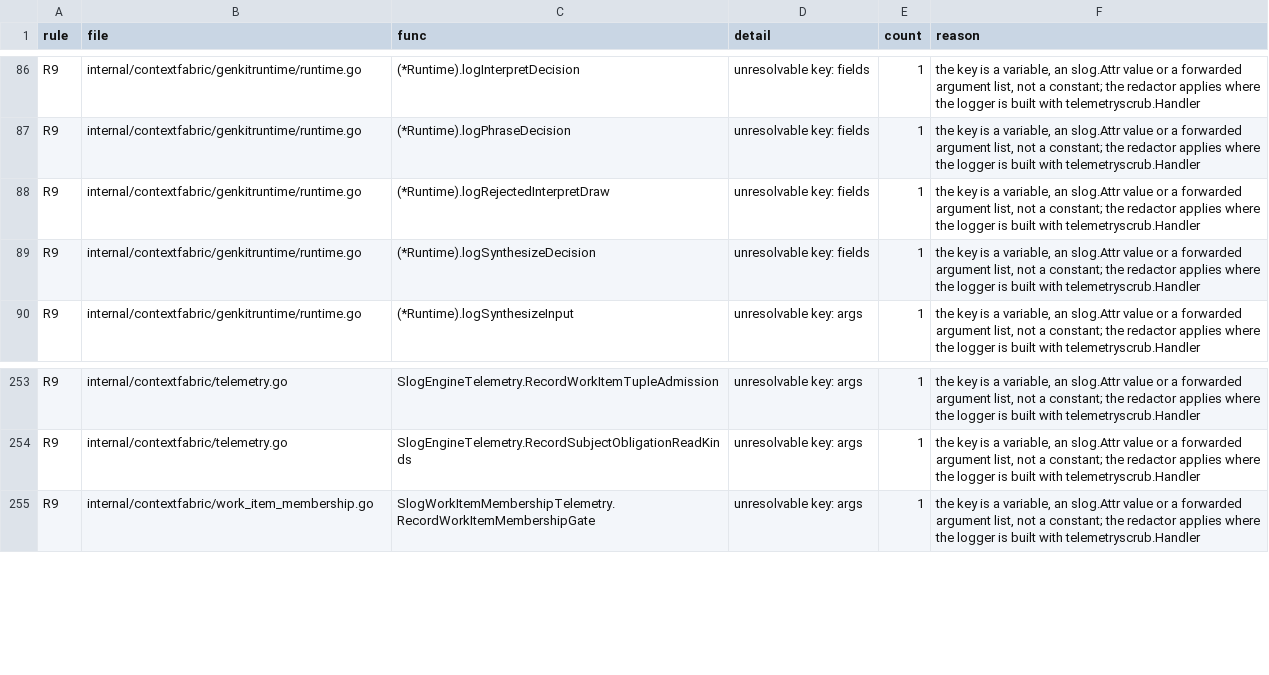
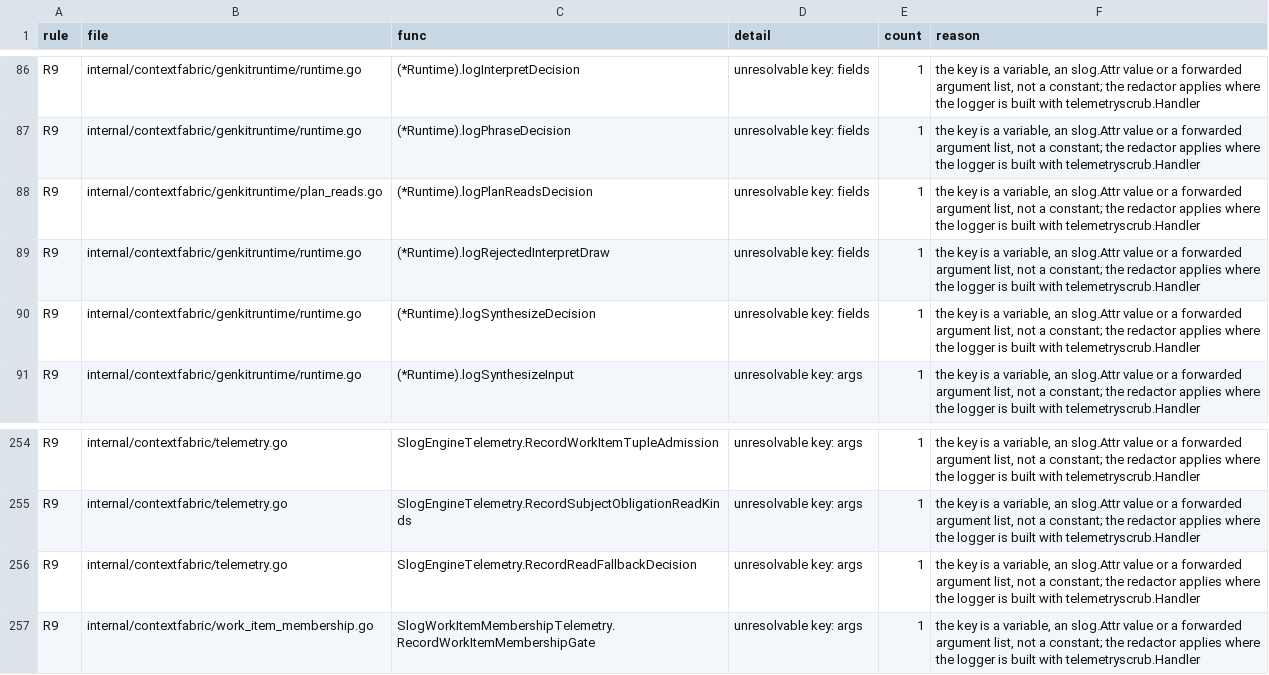
Before and after one commit to full-chaos/dev-health-acr, a TSV file: internal/cigates/emitscan/pins.tsv, drawn as a sheet; only a part is shown, gaps mark what is left out; the diff names each change by its address in the sheet, - before the commit and + after, or states it on an @@ line.

Commit message:
feat(contextfabric): CHAOS-13002 let the model plan an answer's reads when no fixed family serves the question (#2041)
* feat(contextfabric): decide from typed values when the read fallback applies

* feat(contextfabric): validate a model read plan against the kinds offered for the member kind

* feat(contextfabric): add the plan_reads model operation, its runtime and its receipt

* feat(contextfabric): plan a question's reads with the model when no fixed family serves it

* feat(contextfabric): bump the fact query version for the read fallback plan

```diff
--- a/internal/cigates/emitscan/pins.tsv
+++ b/internal/cigates/emitscan/pins.tsv
+row 88: R9 | internal/contextfabric/genkitruntime/plan_reads.go | (*Runtime).logPlanReadsDecision | unresolvable key: fields | 1 | the key is a variable, an slog.Attr value or a forwarded argument list, not a constant; the redactor applies where the logger is built with telemetryscrub.Handler
+row 256: R9 | internal/contextfabric/telemetry.go | SlogEngineTelemetry.RecordReadFallbackDecision | unresolvable key: args | 1 | the key is a variable, an slog.Attr value or a forwarded argument list, not a constant; the redactor applies where the logger is built with telemetryscrub.Handler
```
Also changed, not shown: 59 other files.
